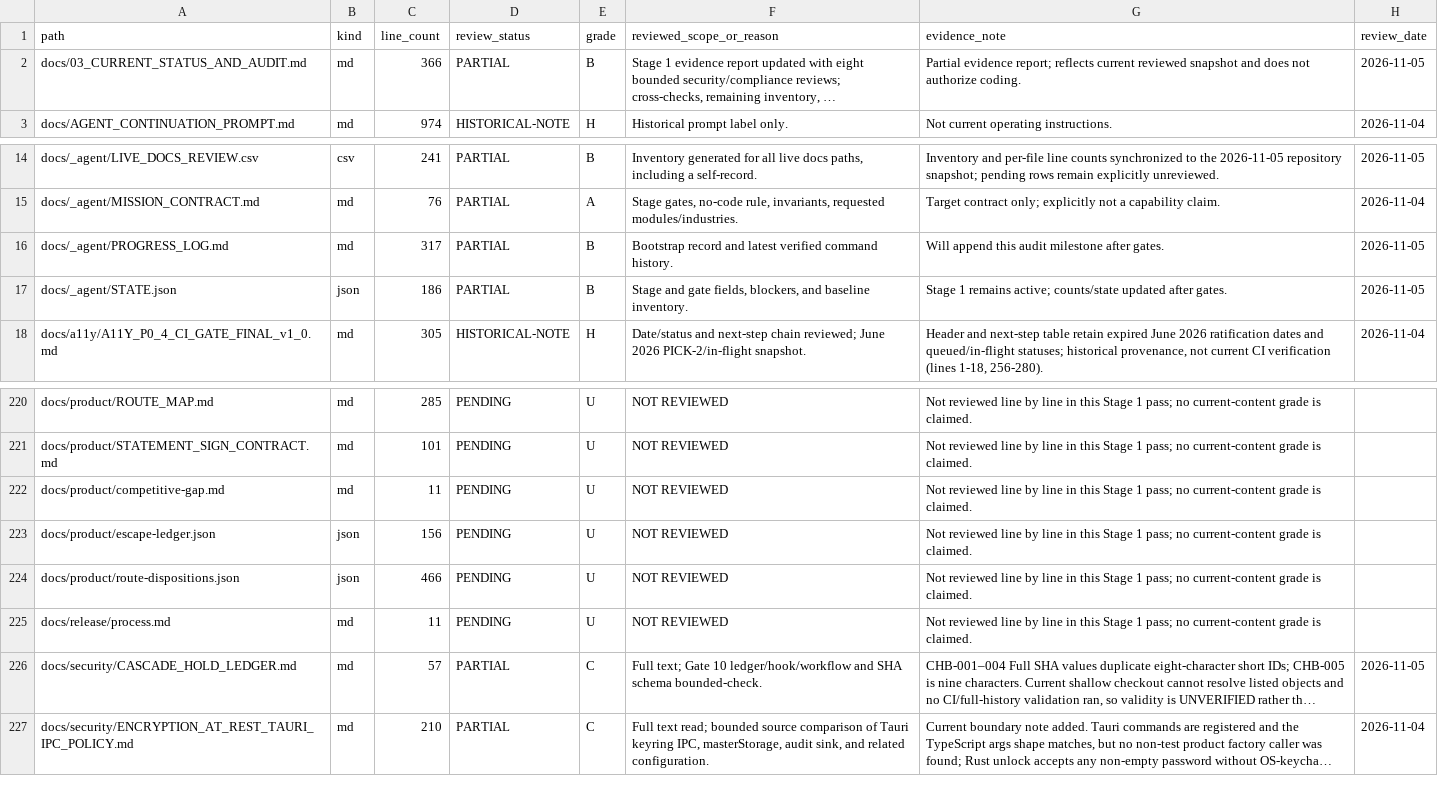
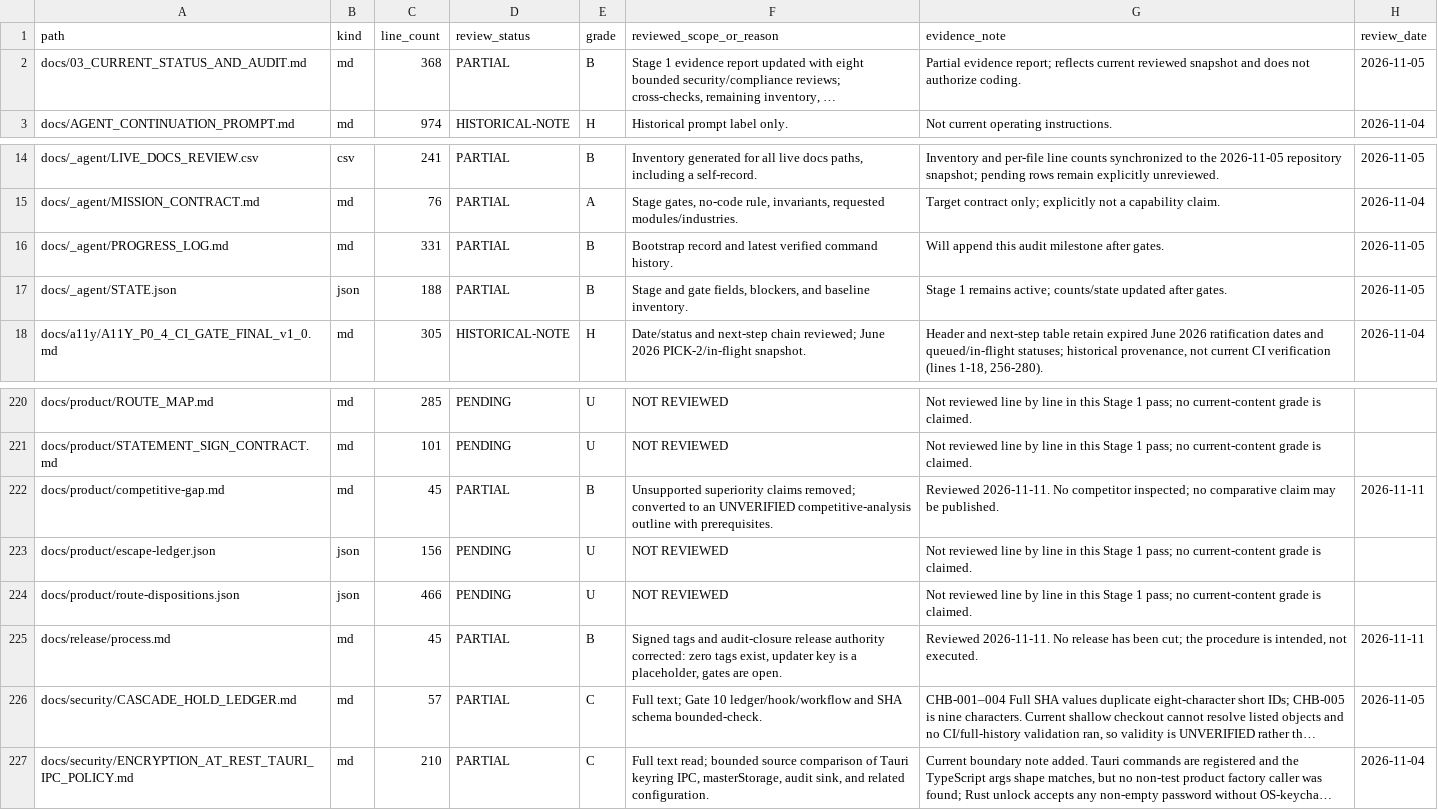
Before and after one commit to Warzonesiddiki/fp-A-betterversion, a CSV file: docs/_agent/LIVE_DOCS_REVIEW.csv, drawn as a sheet; only a part is shown, gaps mark what is left out; long unchanged cells end in …; the diff covers the shown part only; the diff names each change by its address in the sheet, - before the commit and + after, or states it on an @@ line.

Commit message:
docs(stage1): correct architecture/release/testing/product claims to source
Documentation-only. No application-source, test, CI/gate, or dependency
change; both coding gates remain false.

Seven short stubs asserted controls that docs/architecture/security.md
records as absent or weaker (AUD-096):
- data-integrity.md: removed the cross-store ACID guarantee (chunk writes are
  non-atomic, restore is staged) and the "KAV-12 encrypted format" phrasing
  (KAV-12 is a known-answer vector over plain JSON backups with a fail-closed
  SHA-256 checksum); distinguished the unkeyed client audit chain from the
  server-only HMAC chain.
- plugin-security.md: removed the runtime fetch interceptor and strict
  CPU/memory quota claims; the design is static AST rejection plus a loop
  deadline budget, in-process.
- rbac.md, threat-model.md: corrected "zero reliance on client-side state",
  "keyed HMAC audit hash chains" and "client-server role verification".
  Client RBAC is client-only and bypassable (F-0016); entity scope is
  server-side only and unresolved against DEC-103; MFA is not implemented.
- release/process.md: zero git tags exist and the Tauri updater pubkey is a
  placeholder, so signed-tag and updater claims are UNVERIFIED.
- testing/strategy.md: measured counts replace "over 900 test files"
  (1,478 src / 1,512 incl. server); "property-based" corrected to hand-written
  KAV fixtures (no fast-check); coverage threshold separated from result.
- product/competitive-gap.md: removed unsupported superiority claims; the page
  is now an explicitly UNVERIFIED outline with prerequisites.

Stale numbers corrected (AUD-097):
- backup-restore.md: 44 persisted stores / 43 backed up (was 36); suite is
  23 tests (was 19), re-run locally.
- security.md: read in full (§§1-7); the style-src 'unsafe-inline' exception is
  relabelled from "Accepted" to documented-but-unratified, since no decision
  log entry ratifies it.

Ledger: 240 rows, 152 PARTIAL, 40 HISTORICAL-NOTE, 3 GENERATED, 45 PENDING;
25 active C-grade records. Line counts, state counts and branch reconcile.

Validation: docs:verify PASS (three known non-failing annex warnings);
docs:links --strict PASS (0 broken, after fully qualifying four basename
citations in the new audit row); skills:verify PASS (72); engines:verify PASS
(180); targeted backupRestore run PASS (1 file / 23 tests); reconciliation and
git diff --check PASS.

Co-authored-by: arena-agent <297053741+arena-agent@users.noreply.github.com>

```diff
--- a/docs/_agent/LIVE_DOCS_REVIEW.csv
+++ b/docs/_agent/LIVE_DOCS_REVIEW.csv
-C2 (line_count): 366
+C2 (line_count): 368
-C16 (line_count): 317
+C16 (line_count): 331
-C17 (line_count): 186
+C17 (line_count): 188
-C222 (line_count): 11
+C222 (line_count): 45
-D222 (review_status): PENDING
+D222 (review_status): PARTIAL
-E222 (grade): U
+E222 (grade): B
-F222 (reviewed_scope_or_reason): NOT REVIEWED
+F222 (reviewed_scope_or_reason): Unsupported superiority claims removed; converted to an UNVERIFIED competitive-analysis outline with prerequisites.
-G222 (evidence_note): Not reviewed line by line in this Stage 1 pass; no current-content grade is claimed.
+G222 (evidence_note): Reviewed 2026-11-11. No competitor inspected; no comparative claim may be published.
-H222 (review_date): (empty)
+H222 (review_date): 2026-11-11
-C225 (line_count): 11
+C225 (line_count): 45
-D225 (review_status): PENDING
+D225 (review_status): PARTIAL
-E225 (grade): U
+E225 (grade): B
-F225 (reviewed_scope_or_reason): NOT REVIEWED
+F225 (reviewed_scope_or_reason): Signed tags and audit-closure release authority corrected: zero tags exist, updater key is a placeholder, gates are open.
-G225 (evidence_note): Not reviewed line by line in this Stage 1 pass; no current-content grade is claimed.
+G225 (evidence_note): Reviewed 2026-11-11. No release has been cut; the procedure is intended, not executed.
-H225 (review_date): (empty)
+H225 (review_date): 2026-11-11
```
Also changed, not shown: 42 edited cells elsewhere in this file, 12 other files.
